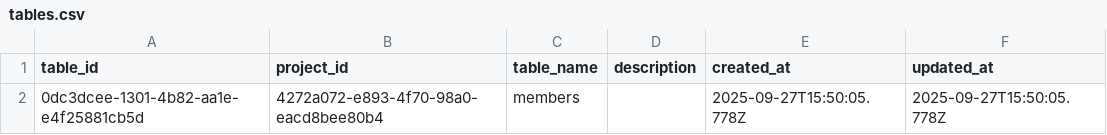
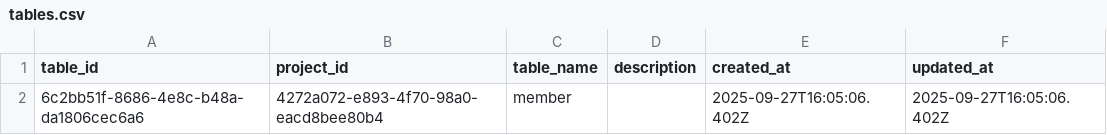
Before and after one commit to Sumith2104/Flux-ServerBased, a CSV file: src/database/58b18004-e04c-41b1-8912-188899b85f1d/4272a072-e893-4f70-98a0-eacd8bee80b4/tables.csv, drawn as a sheet.

```diff
--- a/src/database/58b18004-e04c-41b1-8912-188899b85f1d/4272a072-e893-4f70-98a0-eacd8bee80b4/tables.csv
+++ b/src/database/58b18004-e04c-41b1-8912-188899b85f1d/4272a072-e893-4f70-98a0-eacd8bee80b4/tables.csv
@@ -1,2 +1,2 @@
 table_id,project_id,table_name,description,created_at,updated_at
-0dc3dcee-1301-4b82-aa1e-e4f25881cb5d,4272a072-e893-4f70-98a0-eacd8bee80b4,"members","",2025-09-27T15:50:05.778Z,2025-09-27T15:50:05.778Z
+6c2bb51f-8686-4e8c-b48a-da1806cec6a6,4272a072-e893-4f70-98a0-eacd8bee80b4,"member","",2025-09-27T16:05:06.402Z,2025-09-27T16:05:06.402Z
```
Also changed, not shown: src/database/58b18004-e04c-41b1-8912-188899b85f1d/4272a072-e893-4f70-98a0-eacd8bee80b4/columns.csv, 2 other files.
